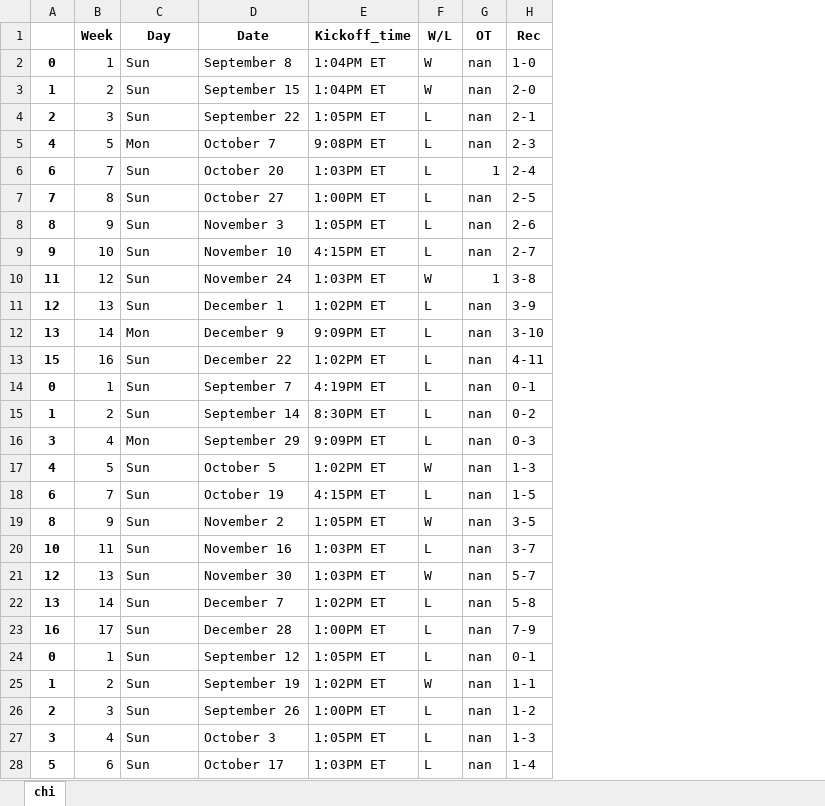
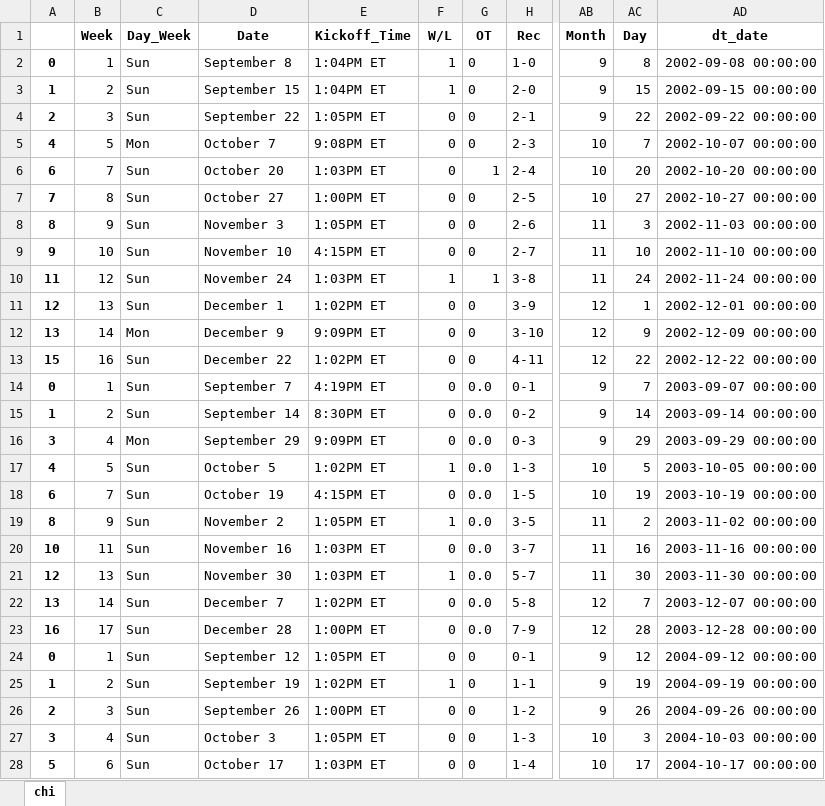
Before and after one commit to bfitzpatrick79/personal_projects, an Excel workbook: Experimental Projects/nfl_model/data/chi.xlsx, sheet chi, drawn as a sheet; only a part is shown, gaps mark what is left out; values as stored, in another font and other column widths than the file's, no borders; the diff covers the shown part only; the diff names each change by its address in the sheet, - before the commit and + after, or states it on an @@ line.

```diff
--- a/Experimental Projects/nfl_model/data/chi.xlsx (sheet chi)
+++ b/Experimental Projects/nfl_model/data/chi.xlsx (sheet chi)
+column AB (Month), rows 2-28: 9 | 9 | 9 | 10 | 10 | 10 | 11 | 11 | 11 | 12 | 12 | 12 | 9 | 9 | 9 | 10 | 10 | 11 | 11 | 11 | 12 | 12 | 9 | 9 | 9 | 10 | 10
+column AC (Day), rows 2-28: 8 | 15 | 22 | 7 | 20 | 27 | 3 | 10 | 24 | 1 | 9 | 22 | 7 | 14 | 29 | 5 | 19 | 2 | 16 | 30 | 7 | 28 | 12 | 19 | 26 | 3 | 17
+column AD (dt_date), rows 2-28: 2002-09-08 00:00:00 | 2002-09-15 00:00:00 | 2002-09-22 00:00:00 | 2002-10-07 00:00:00 | 2002-10-20 00:00:00 | 2002-10-27 00:00:00 | 2002-11-03 00:00:00 | 2002-11-10 00:00:00 | 2002-11-24 00:00:00 | 2002-12-01 00:00:00 | 2002-12-09 00:00:00 | 2002-12-22 00:00:00 | 2003-09-07 00:00:00 | 2003-09-14 00:00:00 | 2003-09-29 00:00:00 | 2003-10-05 00:00:00 | 2003-10-19 00:00:00 | 2003-11-02 00:00:00 | 2003-11-16 00:00:00 | 2003-11-30 00:00:00 | 2003-12-07 00:00:00 | 2003-12-28 00:00:00 | 2004-09-12 00:00:00 | 2004-09-19 00:00:00 | 2004-09-26 00:00:00 | 2004-10-03 00:00:00 | 2004-10-17 00:00:00
-C1: Day
+C1: Day_Week
-E1: Kickoff_time
+E1: Kickoff_Time
-F2:F3 (W/L): W
+F2:F3 (W/L): 1
-G2:G5 (OT): nan
+G2:G5 (OT): 0
-F4:F9 (W/L): L
+F4:F9 (W/L): 0
-G7:G9 (OT): nan
+G7:G9 (OT): 0
-F10 (W/L): W
+F10 (W/L): 1
-F11:F16 (W/L): L
+F11:F16 (W/L): 0
-G11:G13 (OT): nan
+G11:G13 (OT): 0
-G14:G23 (OT): nan
+G14:G23 (OT): 0.0
-F17 (W/L): W
+F17 (W/L): 1
-F18 (W/L): L
+F18 (W/L): 0
-F19 (W/L): W
+F19 (W/L): 1
-F20 (W/L): L
+F20 (W/L): 0
-F21 (W/L): W
+F21 (W/L): 1
-F22:F24 (W/L): L
+F22:F24 (W/L): 0
-G24:G28 (OT): nan
+G24:G28 (OT): 0
-F25 (W/L): W
+F25 (W/L): 1
-F26:F28 (W/L): L
+F26:F28 (W/L): 0
```
Also changed, not shown: 311 edited cells elsewhere in this sheet, Experimental Projects/nfl_model/data/cle.xlsx, Experimental Projects/nfl_model/data/crd.xlsx, 32 other files.
